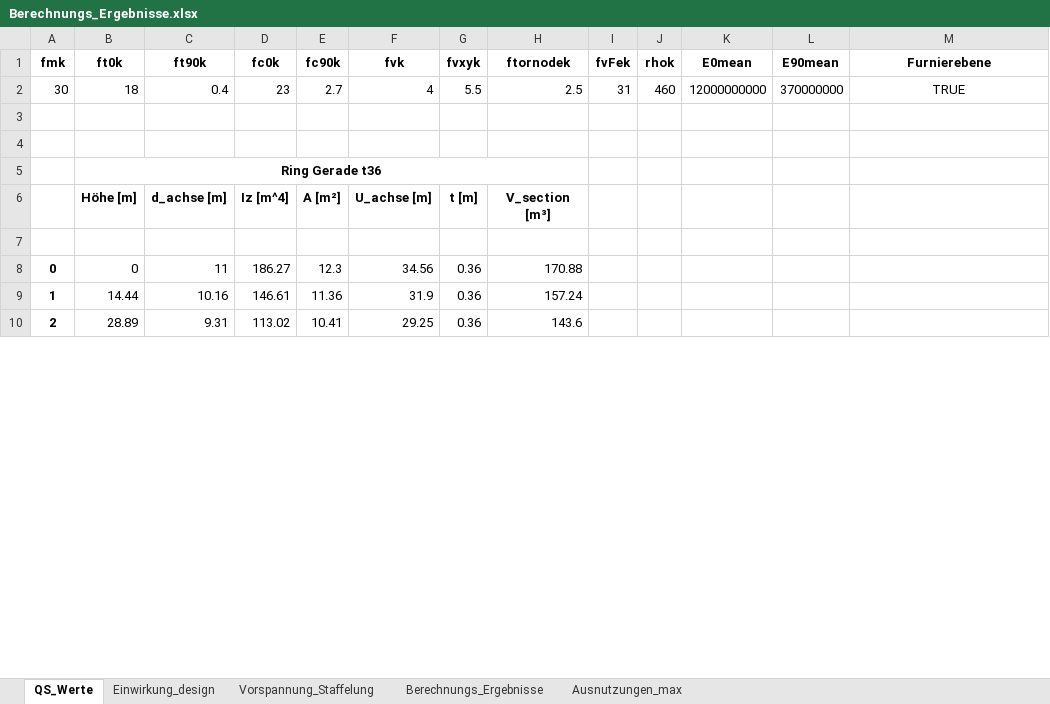
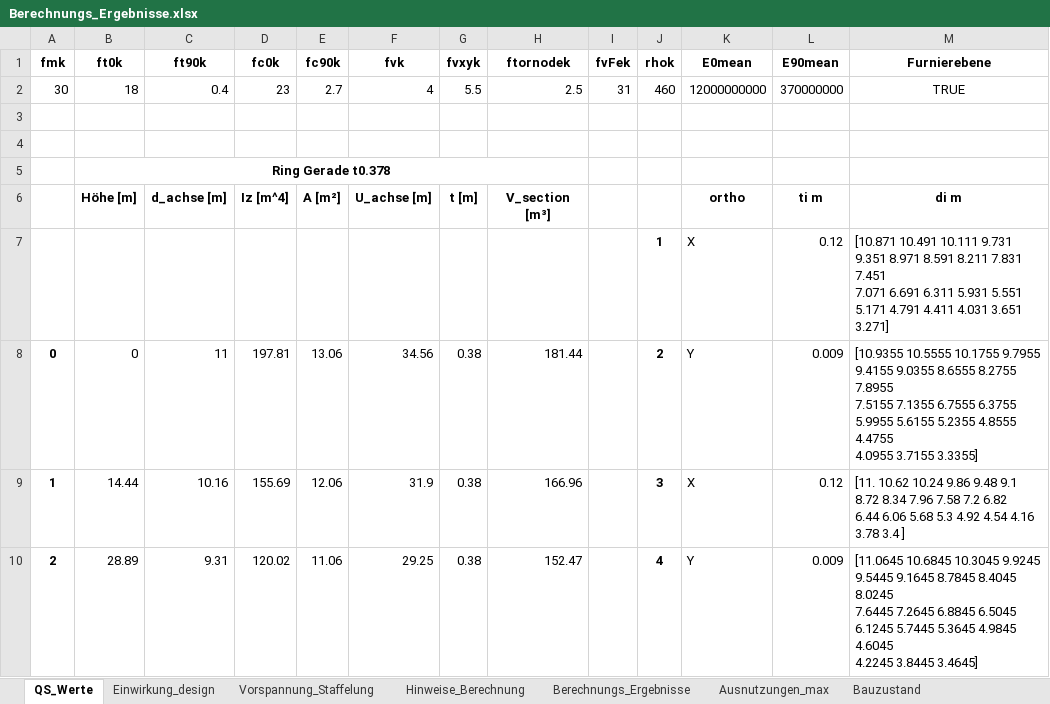
Before and after one commit to JoZimmer/CoupledBeams, an Excel workbook: 3DBeam/output/Berechnungs_Ergebnisse.xlsx, sheet QS_Werte, drawn as a sheet; only a part is shown; values as stored, in another font and other column widths than the file's, no borders; rows hold the shown columns only; ↵ is a line break in a cell; the diff covers the shown part only; the diff names each change by its address in the sheet, - before the commit and + after, or states it on an @@ line.

```diff
--- a/3DBeam/output/Berechnungs_Ergebnisse.xlsx (sheet QS_Werte)
+++ b/3DBeam/output/Berechnungs_Ergebnisse.xlsx (sheet QS_Werte)
+sheet tab: Hinweise_Berechnung
+sheet tab: Bauzustand
-B5 (ft0k): Ring Gerade t36
+B5 (ft0k): Ring Gerade t0.378
-K6 (E0mean): (empty)
+K6 (E0mean): ortho
-L6 (E90mean): (empty)
+L6 (E90mean): ti m
-M6 (Furnierebene): (empty)
+M6 (Furnierebene): di m
-row 7: (empty)
+row 7:  |  |  |  |  |  |  |  |  | 1 | X | 0.12 | [10.871 10.491 10.111 9.731 9.351 8.971 8.591 8.211 7.831 7.451 ↵ 7.071 6.691 6.311 5.931 5.551 5.171 4.791 4.411 4.031 3.651 ↵ 3.271]
-D8 (fc0k): 186.27
+D8 (fc0k): 197.81
-E8 (fc90k): 12.3
+E8 (fc90k): 13.06
-G8:G10 (fvxyk): 0.36
+G8:G10 (fvxyk): 0.38
-H8 (ftornodek): 170.88
+H8 (ftornodek): 181.44
-J8 (rhok): (empty)
+J8 (rhok): 2
-K8 (E0mean): (empty)
+K8 (E0mean): Y
-L8 (E90mean): (empty)
+L8 (E90mean): 0.009
-M8 (Furnierebene): (empty)
+M8 (Furnierebene): [10.9355 10.5555 10.1755 9.7955 9.4155 9.0355 8.6555 8.2755 7.8955 ↵ 7.5155 7.1355 6.7555 6.3755 5.9955 5.6155 5.2355 4.8555 4.4755 ↵ 4.0955 3.7155 3.3355]
-D9 (fc0k): 146.61
+D9 (fc0k): 155.69
-E9 (fc90k): 11.36
+E9 (fc90k): 12.06
-H9 (ftornodek): 157.24
+H9 (ftornodek): 166.96
-J9 (rhok): (empty)
+J9 (rhok): 3
-K9 (E0mean): (empty)
+K9 (E0mean): X
-L9 (E90mean): (empty)
+L9 (E90mean): 0.12
-M9 (Furnierebene): (empty)
+M9 (Furnierebene): [11. 10.62 10.24 9.86 9.48 9.1 8.72 8.34 7.96 7.58 7.2 6.82 ↵ 6.44 6.06 5.68 5.3 4.92 4.54 4.16 3.78 3.4 ]
-D10 (fc0k): 113.02
+D10 (fc0k): 120.02
-E10 (fc90k): 10.41
+E10 (fc90k): 11.06
-H10 (ftornodek): 143.6
+H10 (ftornodek): 152.47
-J10 (rhok): (empty)
+J10 (rhok): 4
-K10 (E0mean): (empty)
+K10 (E0mean): Y
-L10 (E90mean): (empty)
+L10 (E90mean): 0.009
-M10 (Furnierebene): (empty)
+M10 (Furnierebene): [11.0645 10.6845 10.3045 9.9245 9.5445 9.1645 8.7845 8.4045 8.0245 ↵ 7.6445 7.2645 6.8845 6.5045 6.1245 5.7445 5.3645 4.9845 4.6045 ↵ 4.2245 3.8445 3.4645]
```
Also changed, not shown: 31 edited cells elsewhere in this sheet, sheet Berechnungs_Ergebnisse, sheet Einwirkung_design, sheet Vorspannung_Staffelung, sheet Ausnutzungen_max, 21 other files.
